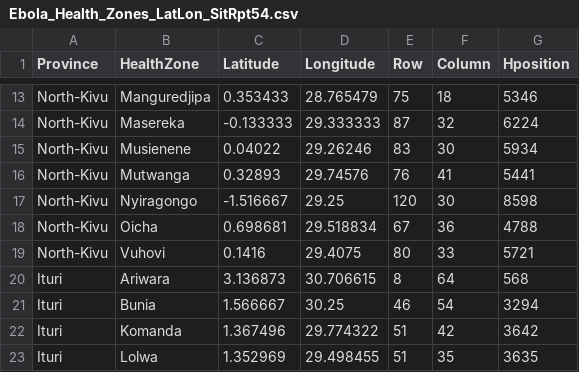
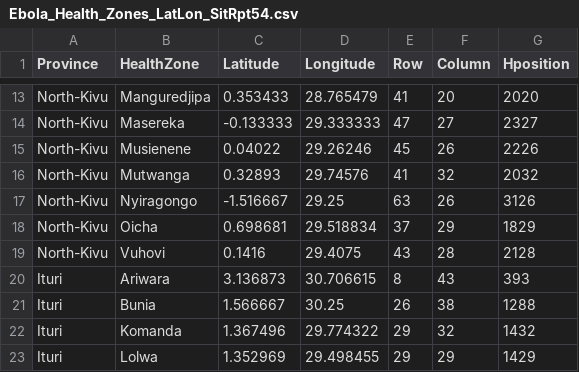
Before and after one commit to ashokkrish/spatialEpisim, a CSV file: Ebola_Health_Zones_LatLon_SitRpt54.csv, drawn as a sheet; only a part is shown, gaps mark what is left out; the diff covers the shown part only; the diff names each change by its address in the sheet, - before the commit and + after, or states it on an @@ line.

```diff
--- a/Ebola_Health_Zones_LatLon_SitRpt54.csv
+++ b/Ebola_Health_Zones_LatLon_SitRpt54.csv
-E13 (Row): 75
+E13 (Row): 41
-F13 (Column): 18
+F13 (Column): 20
-G13 (Hposition): 5346
+G13 (Hposition): 2020
-E14 (Row): 87
+E14 (Row): 47
-F14 (Column): 32
+F14 (Column): 27
-G14 (Hposition): 6224
+G14 (Hposition): 2327
-E15 (Row): 83
+E15 (Row): 45
-F15 (Column): 30
+F15 (Column): 26
-G15 (Hposition): 5934
+G15 (Hposition): 2226
-E16 (Row): 76
+E16 (Row): 41
-F16 (Column): 41
+F16 (Column): 32
-G16 (Hposition): 5441
+G16 (Hposition): 2032
-E17 (Row): 120
+E17 (Row): 63
-F17 (Column): 30
+F17 (Column): 26
-G17 (Hposition): 8598
+G17 (Hposition): 3126
-E18 (Row): 67
+E18 (Row): 37
-F18 (Column): 36
+F18 (Column): 29
-G18 (Hposition): 4788
+G18 (Hposition): 1829
-E19 (Row): 80
+E19 (Row): 43
-F19 (Column): 33
+F19 (Column): 28
-G19 (Hposition): 5721
+G19 (Hposition): 2128
-F20 (Column): 64
+F20 (Column): 43
-G20 (Hposition): 568
+G20 (Hposition): 393
-E21 (Row): 46
+E21 (Row): 26
-F21 (Column): 54
+F21 (Column): 38
-G21 (Hposition): 3294
+G21 (Hposition): 1288
-E22:E23 (Row): 51
+E22:E23 (Row): 29
-F22 (Column): 42
+F22 (Column): 32
-G22 (Hposition): 3642
+G22 (Hposition): 1432
-F23 (Column): 35
+F23 (Column): 29
-G23 (Hposition): 3635
+G23 (Hposition): 1429
```
Also changed, not shown: 48 edited cells elsewhere in this file.
